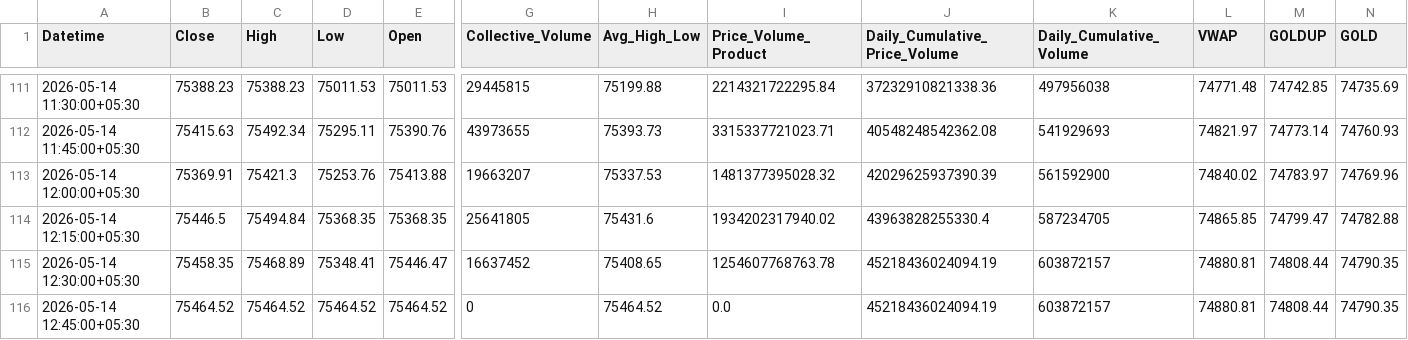
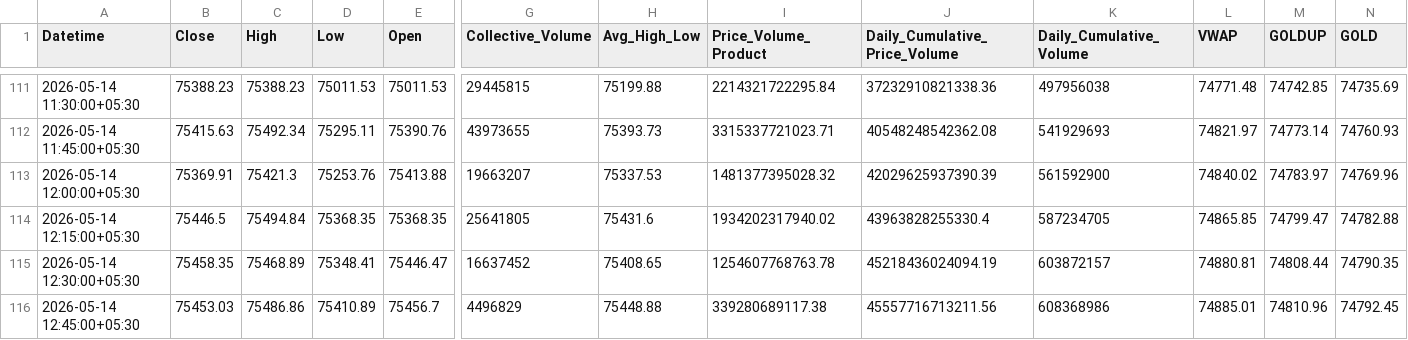
Before and after one commit to rahuljoshin/TradingBOT, a CSV file: 15m.csv, drawn as a sheet; only a part is shown, gaps mark what is left out; the diff covers the shown part only; the diff names each change by its address in the sheet, - before the commit and + after, or states it on an @@ line.

```diff
--- a/15m.csv
+++ b/15m.csv
-B116 (Close): 75464.52
+B116 (Close): 75453.03
-C116 (High): 75464.52
+C116 (High): 75486.86
-D116 (Low): 75464.52
+D116 (Low): 75410.89
-E116 (Open): 75464.52
+E116 (Open): 75456.7
-G116 (Collective_Volume): 0
+G116 (Collective_Volume): 4496829
-H116 (Avg_High_Low): 75464.52
+H116 (Avg_High_Low): 75448.88
-I116 (Price_Volume_Product): 0.0
+I116 (Price_Volume_Product): 339280689117.38
-J116 (Daily_Cumulative_Price_Volume): 45218436024094.19
+J116 (Daily_Cumulative_Price_Volume): 45557716713211.56
-K116 (Daily_Cumulative_Volume): 603872157
+K116 (Daily_Cumulative_Volume): 608368986
-L116 (VWAP): 74880.81
+L116 (VWAP): 74885.01
-M116 (GOLDUP): 74808.44
+M116 (GOLDUP): 74810.96
-N116 (GOLD): 74790.35
+N116 (GOLD): 74792.45
```
Also changed, not shown: 24 edited cells elsewhere in this file, 1d.csv, 1m.csv, 3 other files.
